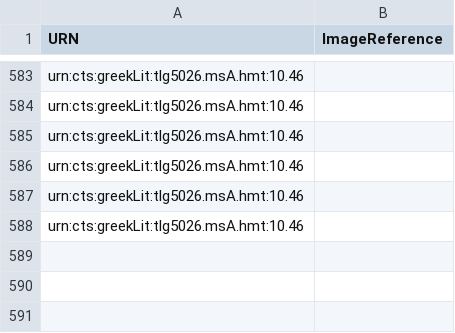
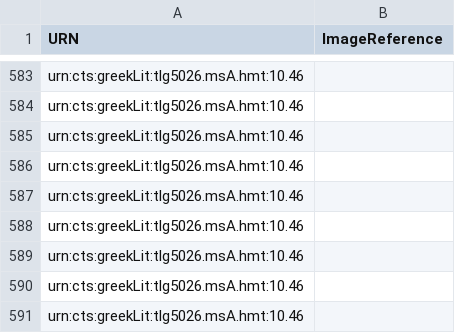
Before and after one commit to HCMID/hmt-iliad10, a CSV file: collections/VenetusA-Scholia.csv, drawn as a sheet; only a part is shown, gaps mark what is left out.

Commit message:
Update VenetusA-Scholia.csv

```diff
--- a/collections/VenetusA-Scholia.csv
+++ b/collections/VenetusA-Scholia.csv
@@ -588 +588,4 @@ urn:cts:greekLit:tlg5026.msA.hmt:10.46
 urn:cts:greekLit:tlg5026.msA.hmt:10.46
+urn:cts:greekLit:tlg5026.msA.hmt:10.46
+urn:cts:greekLit:tlg5026.msA.hmt:10.46
+urn:cts:greekLit:tlg5026.msA.hmt:10.46
```
